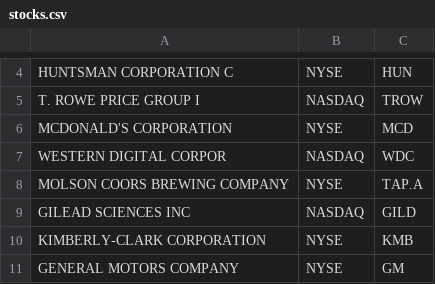
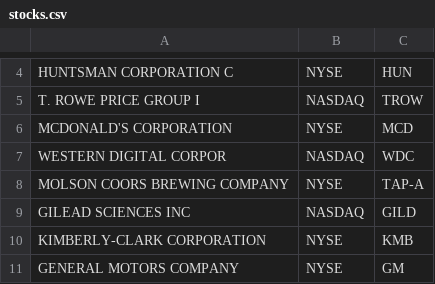
Before and after one commit to dohernandez/market-manager, a CSV file: resources/import/stocks.csv, drawn as a sheet; only a part is shown, gaps mark what is left out.

Commit message:
Add update stock value using yahoo/google api finance

```diff
--- a/resources/import/stocks.csv
+++ b/resources/import/stocks.csv
@@ -7,3 +7,3 @@ MCDONALD'S CORPORATION,NYSE,MCD
 WESTERN DIGITAL CORPOR,NASDAQ,WDC
-MOLSON COORS BREWING COMPANY,NYSE,TAP.A
+MOLSON COORS BREWING COMPANY,NYSE,TAP-A
 GILEAD SCIENCES INC,NASDAQ,GILD
```
Also changed, not shown: 16 other files.
